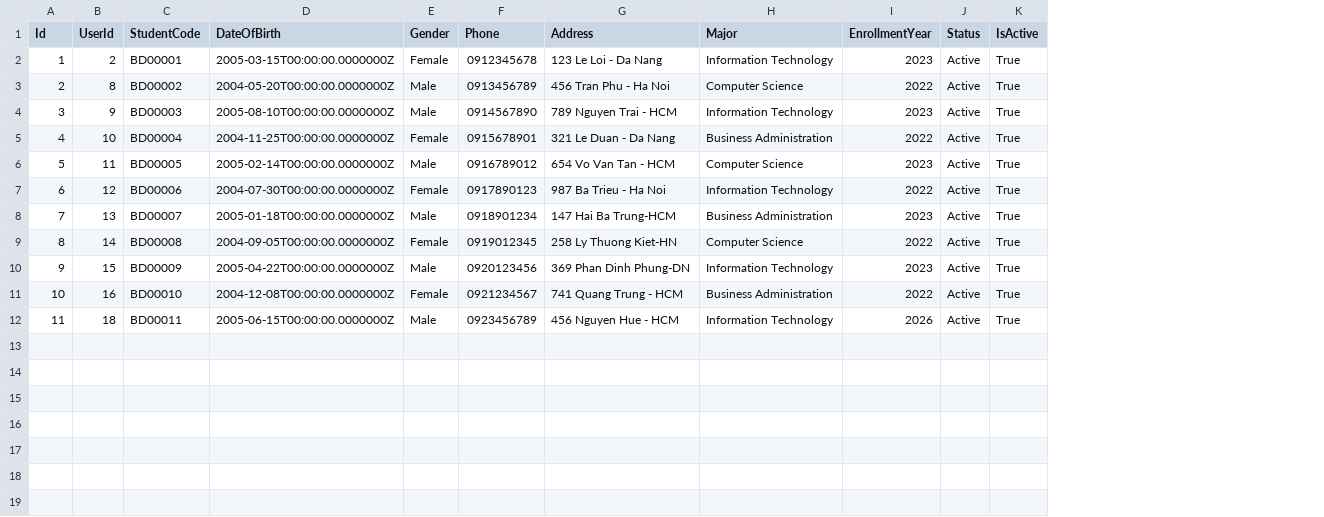
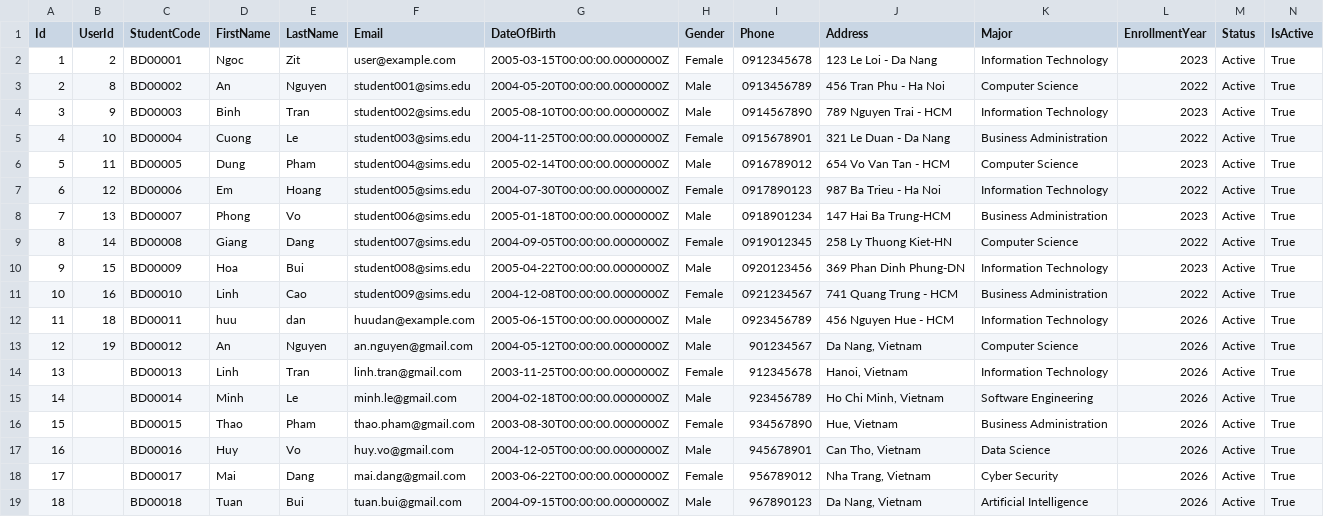
Before and after one commit to aaron-ACY/SIMS, a CSV file: SIMS-BackEnd/Data/students.csv, drawn as a sheet; only a part is shown; rows hold the shown columns only; the diff names each change by its address in the sheet, - before the commit and + after, or states it on an @@ line.

```diff
--- a/SIMS-BackEnd/Data/students.csv
+++ b/SIMS-BackEnd/Data/students.csv
+column D (FirstName), rows 2-12: Ngoc | An | Binh | Cuong | Dung | Em | Phong | Giang | Hoa | Linh | huu
+column E (LastName), rows 2-12: Zit | Nguyen | Tran | Le | Pham | Hoang | Vo | Dang | Bui | Cao | dan
+column F (Email), rows 2-12: user@example.com | student001@sims.edu | student002@sims.edu | student003@sims.edu | student004@sims.edu | student005@sims.edu | student006@sims.edu | student007@sims.edu | student008@sims.edu | student009@sims.edu | huudan@example.com
+row 13: 12 | 19 | BD00012 | An | Nguyen | an.nguyen@gmail.com | 2004-05-12T00:00:00.0000000Z | Male | 901234567 | Da Nang, Vietnam | Computer Science | 2026 | Active | True
+row 14: 13 |  | BD00013 | Linh | Tran | linh.tran@gmail.com | 2003-11-25T00:00:00.0000000Z | Female | 912345678 | Hanoi, Vietnam | Information Technology | 2026 | Active | True
+row 15: 14 |  | BD00014 | Minh | Le | minh.le@gmail.com | 2004-02-18T00:00:00.0000000Z | Male | 923456789 | Ho Chi Minh, Vietnam | Software Engineering | 2026 | Active | True
+row 16: 15 |  | BD00015 | Thao | Pham | thao.pham@gmail.com | 2003-08-30T00:00:00.0000000Z | Female | 934567890 | Hue, Vietnam | Business Administration | 2026 | Active | True
+row 17: 16 |  | BD00016 | Huy | Vo | huy.vo@gmail.com | 2004-12-05T00:00:00.0000000Z | Male | 945678901 | Can Tho, Vietnam | Data Science | 2026 | Active | True
+row 18: 17 |  | BD00017 | Mai | Dang | mai.dang@gmail.com | 2003-06-22T00:00:00.0000000Z | Female | 956789012 | Nha Trang, Vietnam | Cyber Security | 2026 | Active | True
+row 19: 18 |  | BD00018 | Tuan | Bui | tuan.bui@gmail.com | 2004-09-15T00:00:00.0000000Z | Male | 967890123 | Da Nang, Vietnam | Artificial Intelligence | 2026 | Active | True
```
Also changed, not shown: SIMS-BackEnd/Data/instructors.csv, SIMS-BackEnd/Data/permissions.csv, 16 other files.
